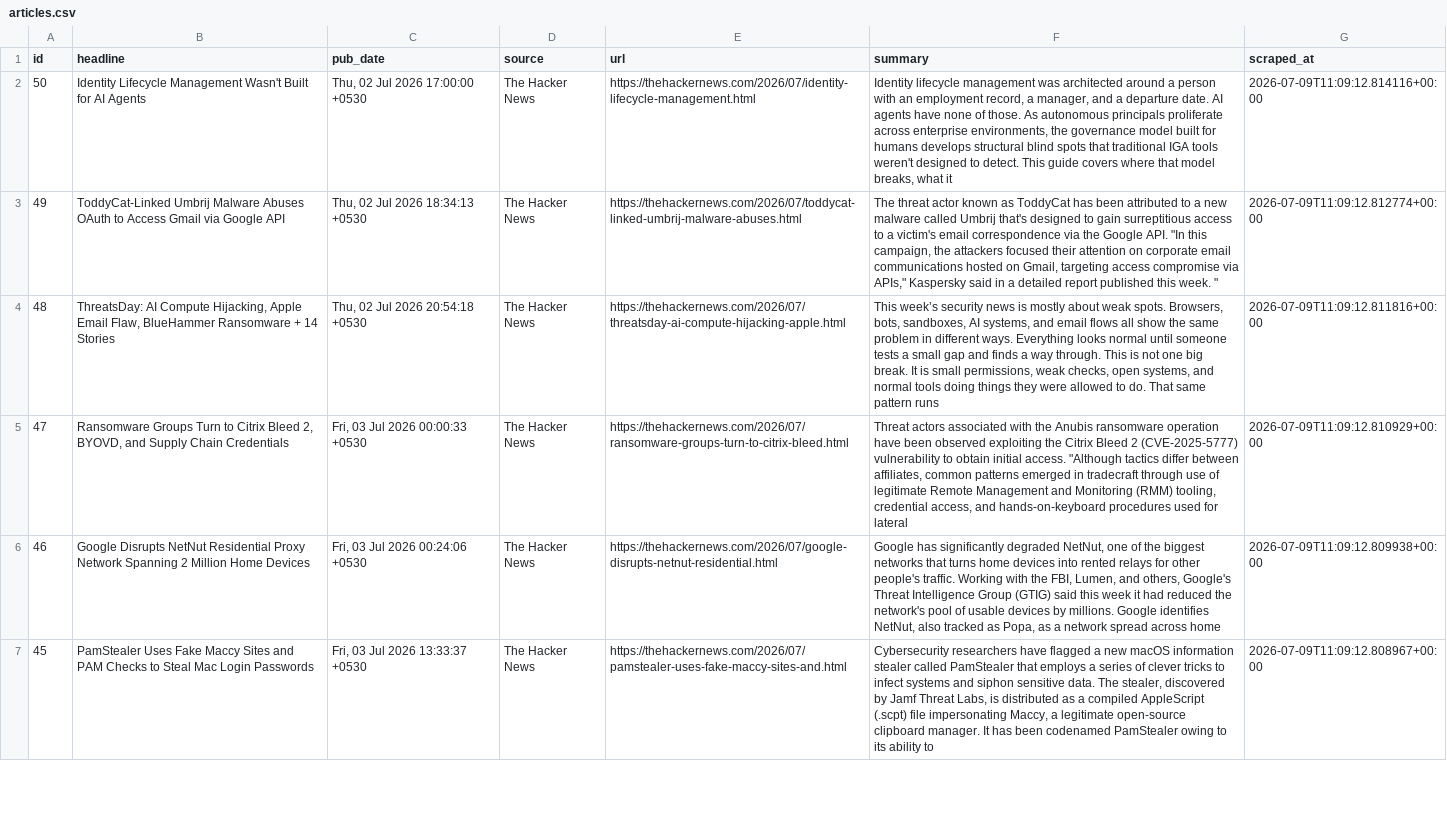
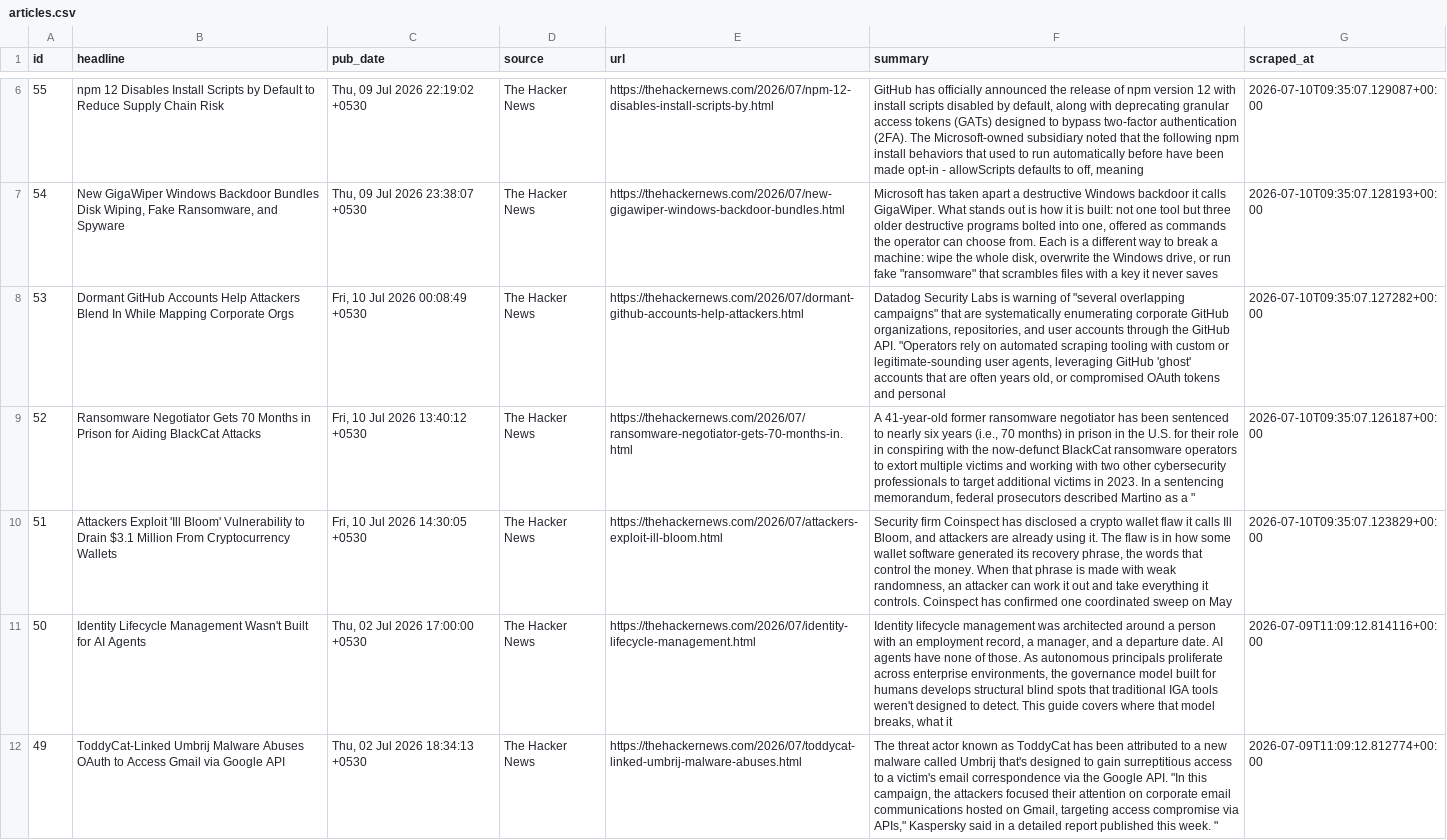
Before and after one commit to IdreesYousofzai/cyber-news-pipeline, a CSV file: data/articles.csv, drawn as a sheet; only a part is shown, gaps mark what is left out; the shorter side is filled out with more unchanged rows; the diff covers the shown part only; the diff names each change by its address in the sheet, - before the commit and + after, or states it on an @@ line.

```diff
--- a/data/articles.csv
+++ b/data/articles.csv
+row 6: 55 | npm 12 Disables Install Scripts by Default to Reduce Supply Chain Risk | Thu, 09 Jul 2026 22:19:02 +0530 | The Hacker News | https://thehackernews.com/2026/07/npm-12-disables-install-scripts-by.html | GitHub has officially announced the release of npm version 12 with install scripts disabled by default, along with deprecating granular access tokens (GATs) designed to bypass two-factor authentication (2FA). The Microsoft-owned subsidiary noted that the following npm install behaviors that used to run automatically before have been made opt-in - allowScripts defaults to off, meaning | 2026-07-10T09:35:07.129087+00:00
+row 7: 54 | New GigaWiper Windows Backdoor Bundles Disk Wiping, Fake Ransomware, and Spyware | Thu, 09 Jul 2026 23:38:07 +0530 | The Hacker News | https://thehackernews.com/2026/07/new-gigawiper-windows-backdoor-bundles.html | Microsoft has taken apart a destructive Windows backdoor it calls GigaWiper. What stands out is how it is built: not one tool but three older destructive programs bolted into one, offered as commands the operator can choose from. Each is a different way to break a machine: wipe the whole disk, overwrite the Windows drive, or run fake "ransomware" that scrambles files with a key it never saves | 2026-07-10T09:35:07.128193+00:00
+row 8: 53 | Dormant GitHub Accounts Help Attackers Blend In While Mapping Corporate Orgs | Fri, 10 Jul 2026 00:08:49 +0530 | The Hacker News | https://thehackernews.com/2026/07/dormant-github-accounts-help-attackers.html | Datadog Security Labs is warning of "several overlapping campaigns" that are systematically enumerating corporate GitHub organizations, repositories, and user accounts through the GitHub API. "Operators rely on automated scraping tooling with custom or legitimate-sounding user agents, leveraging GitHub 'ghost' accounts that are often years old, or compromised OAuth tokens and personal | 2026-07-10T09:35:07.127282+00:00
+row 9: 52 | Ransomware Negotiator Gets 70 Months in Prison for Aiding BlackCat Attacks | Fri, 10 Jul 2026 13:40:12 +0530 | The Hacker News | https://thehackernews.com/2026/07/ransomware-negotiator-gets-70-months-in.html | A 41-year-old former ransomware negotiator has been sentenced to nearly six years (i.e., 70 months) in prison in the U.S. for their role in conspiring with the now-defunct BlackCat ransomware operators to extort multiple victims and working with two other cybersecurity professionals to target additional victims in 2023. In a sentencing memorandum, federal prosecutors described Martino as a " | 2026-07-10T09:35:07.126187+00:00
+row 10: 51 | Attackers Exploit 'Ill Bloom' Vulnerability to Drain $3.1 Million From Cryptocurrency Wallets | Fri, 10 Jul 2026 14:30:05 +0530 | The Hacker News | https://thehackernews.com/2026/07/attackers-exploit-ill-bloom.html | Security firm Coinspect has disclosed a crypto wallet flaw it calls Ill Bloom, and attackers are already using it. The flaw is in how some wallet software generated its recovery phrase, the words that control the money. When that phrase is made with weak randomness, an attacker can work it out and take everything it controls. Coinspect has confirmed one coordinated sweep on May | 2026-07-10T09:35:07.123829+00:00
```
Also changed, not shown: 4 added rows elsewhere in this file, 1 other file.
